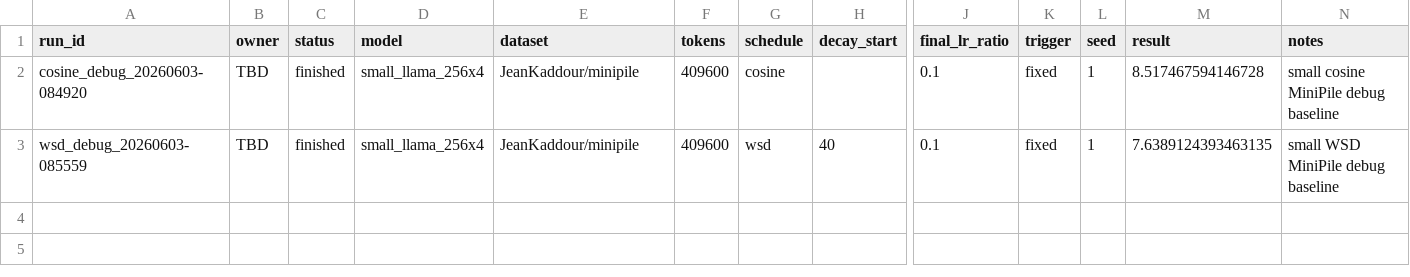
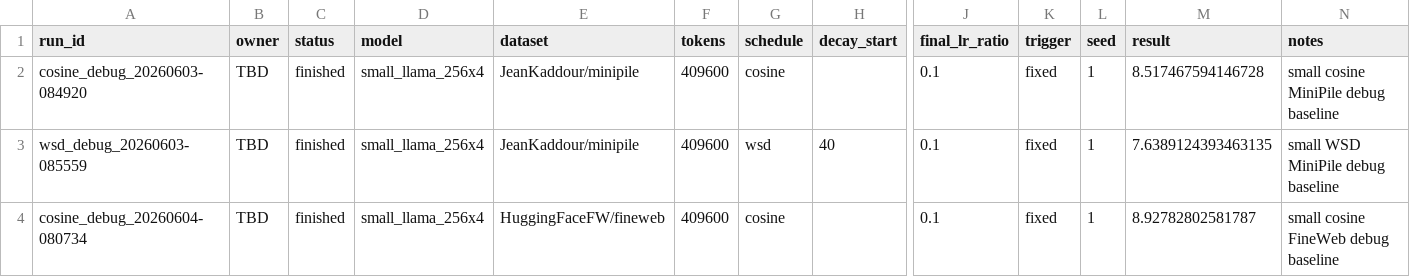
Before and after one commit to Duckymini/wsd_metric_triggered, a CSV file: experiments/registry.csv, drawn as a sheet; only a part is shown, gaps mark what is left out; rows hold the shown columns only; the diff names each change by its address in the sheet, - before the commit and + after, or states it on an @@ line.

Commit message:
Run debug cosine on small model and dataset

```diff
--- a/experiments/registry.csv
+++ b/experiments/registry.csv
+row 4: cosine_debug_20260604-080734 | TBD | finished | small_llama_256x4 | HuggingFaceFW/fineweb | 409600 | cosine |  | 0.1 | fixed | 1 | 8.92782802581787 | small cosine FineWeb debug baseline
```
Also changed, not shown: 3 other files.
